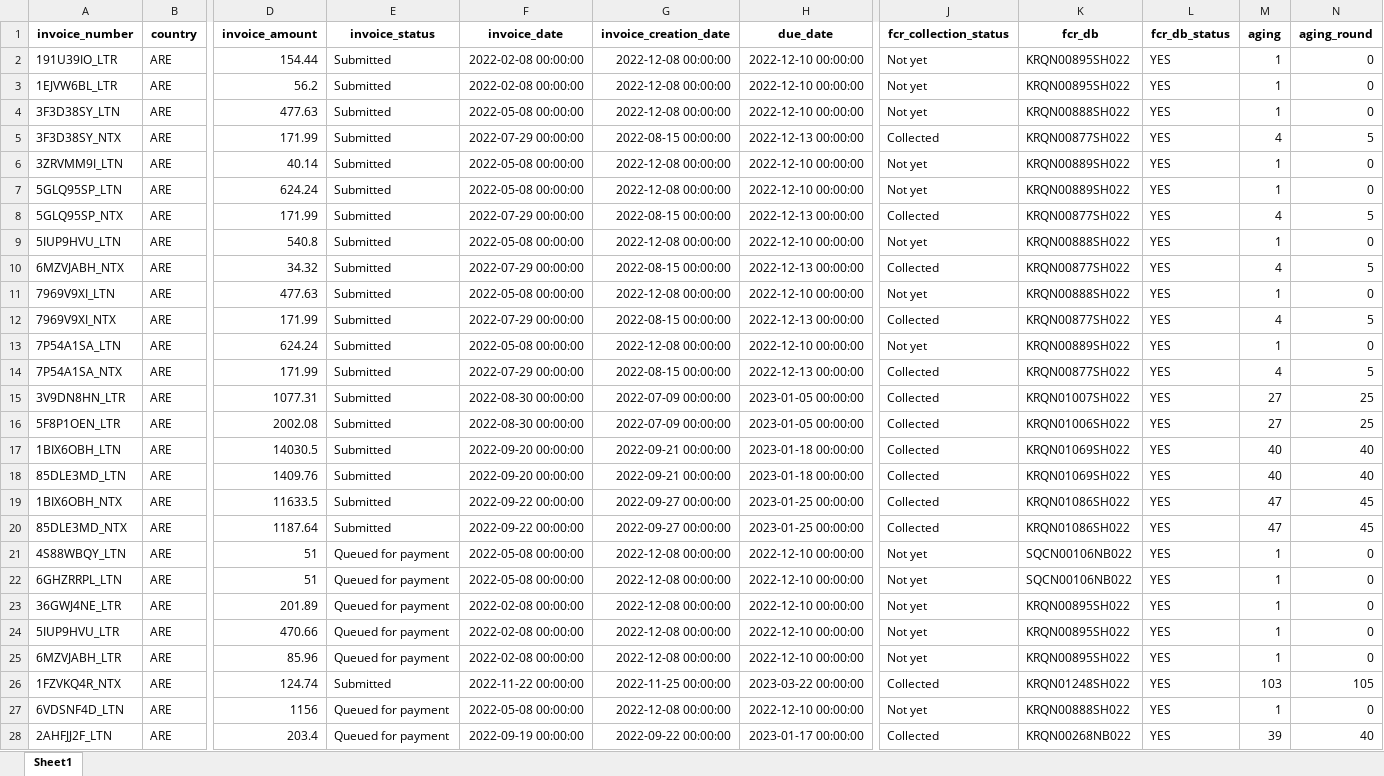
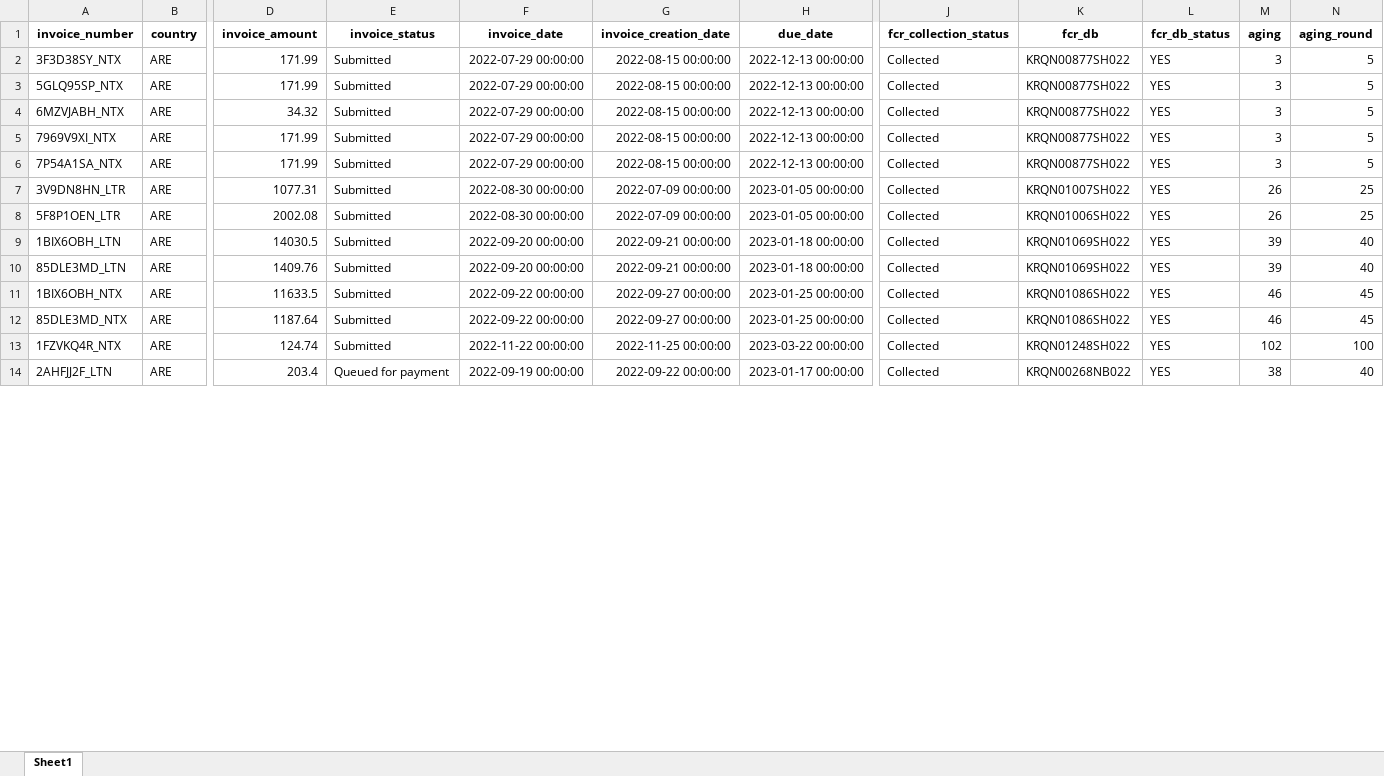
Before and after one commit to duy612/yes4all_invoice, an Excel workbook: master_inter.xlsx, sheet Sheet1, drawn as a sheet; only a part is shown, gaps mark what is left out; values as stored, in another font and other column widths than the file's, no borders; removed rows and columns are numbered as before the commit, all else as after; rows hold the shown columns only; the diff covers the shown part only; the diff names each change by its address in the sheet, - before the commit and + after, or states it on an @@ line.

```diff
--- a/master_inter.xlsx (sheet Sheet1)
+++ b/master_inter.xlsx (sheet Sheet1)
-row 2: 191U39IO_LTR | ARE | 154.44 | Submitted | 2022-02-08 00:00:00 | 2022-12-08 00:00:00 | 2022-12-10 00:00:00 | Not yet | KRQN00895SH022 | YES | 1 | 0
-row 3: 1EJVW6BL_LTR | ARE | 56.2 | Submitted | 2022-02-08 00:00:00 | 2022-12-08 00:00:00 | 2022-12-10 00:00:00 | Not yet | KRQN00895SH022 | YES | 1 | 0
-row 4: 3F3D38SY_LTN | ARE | 477.63 | Submitted | 2022-05-08 00:00:00 | 2022-12-08 00:00:00 | 2022-12-10 00:00:00 | Not yet | KRQN00888SH022 | YES | 1 | 0
-M2 (aging): 4
+M2 (aging): 3
-row 6: 3ZRVMM9I_LTN | ARE | 40.14 | Submitted | 2022-05-08 00:00:00 | 2022-12-08 00:00:00 | 2022-12-10 00:00:00 | Not yet | KRQN00889SH022 | YES | 1 | 0
-row 7: 5GLQ95SP_LTN | ARE | 624.24 | Submitted | 2022-05-08 00:00:00 | 2022-12-08 00:00:00 | 2022-12-10 00:00:00 | Not yet | KRQN00889SH022 | YES | 1 | 0
-M3 (aging): 4
+M3 (aging): 3
-row 9: 5IUP9HVU_LTN | ARE | 540.8 | Submitted | 2022-05-08 00:00:00 | 2022-12-08 00:00:00 | 2022-12-10 00:00:00 | Not yet | KRQN00888SH022 | YES | 1 | 0
-M4 (aging): 4
+M4 (aging): 3
-row 11: 7969V9XI_LTN | ARE | 477.63 | Submitted | 2022-05-08 00:00:00 | 2022-12-08 00:00:00 | 2022-12-10 00:00:00 | Not yet | KRQN00888SH022 | YES | 1 | 0
-M5 (aging): 4
+M5 (aging): 3
-row 13: 7P54A1SA_LTN | ARE | 624.24 | Submitted | 2022-05-08 00:00:00 | 2022-12-08 00:00:00 | 2022-12-10 00:00:00 | Not yet | KRQN00889SH022 | YES | 1 | 0
-M6 (aging): 4
+M6 (aging): 3
-M7:M8 (aging): 27
+M7:M8 (aging): 26
-M9:M10 (aging): 40
+M9:M10 (aging): 39
-M11:M12 (aging): 47
+M11:M12 (aging): 46
-row 21: 4S88WBQY_LTN | ARE | 51 | Queued for payment | 2022-05-08 00:00:00 | 2022-12-08 00:00:00 | 2022-12-10 00:00:00 | Not yet | SQCN00106NB022 | YES | 1 | 0
-row 22: 6GHZRRPL_LTN | ARE | 51 | Queued for payment | 2022-05-08 00:00:00 | 2022-12-08 00:00:00 | 2022-12-10 00:00:00 | Not yet | SQCN00106NB022 | YES | 1 | 0
-row 23: 36GWJ4NE_LTR | ARE | 201.89 | Queued for payment | 2022-02-08 00:00:00 | 2022-12-08 00:00:00 | 2022-12-10 00:00:00 | Not yet | KRQN00895SH022 | YES | 1 | 0
-row 24: 5IUP9HVU_LTR | ARE | 470.66 | Queued for payment | 2022-02-08 00:00:00 | 2022-12-08 00:00:00 | 2022-12-10 00:00:00 | Not yet | KRQN00895SH022 | YES | 1 | 0
-row 25: 6MZVJABH_LTR | ARE | 85.96 | Queued for payment | 2022-02-08 00:00:00 | 2022-12-08 00:00:00 | 2022-12-10 00:00:00 | Not yet | KRQN00895SH022 | YES | 1 | 0
-M13 (aging): 103
+M13 (aging): 102
-N13 (aging_round): 105
+N13 (aging_round): 100
-row 27: 6VDSNF4D_LTN | ARE | 1156 | Queued for payment | 2022-05-08 00:00:00 | 2022-12-08 00:00:00 | 2022-12-10 00:00:00 | Not yet | KRQN00888SH022 | YES | 1 | 0
-M14 (aging): 39
+M14 (aging): 38
```
Also changed, not shown: 60 removed rows and 739 edited cells elsewhere in this sheet, master_usa.xlsx.
